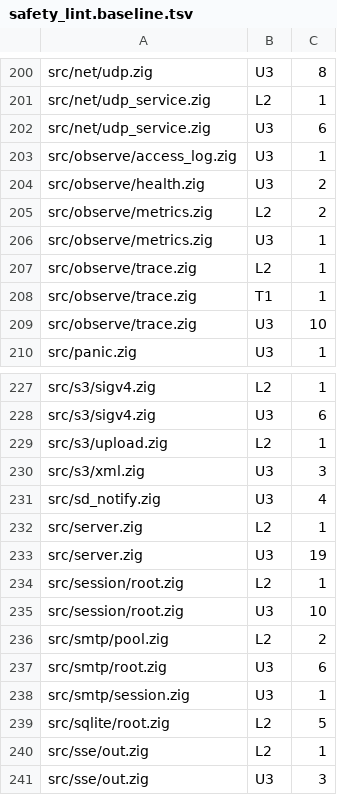
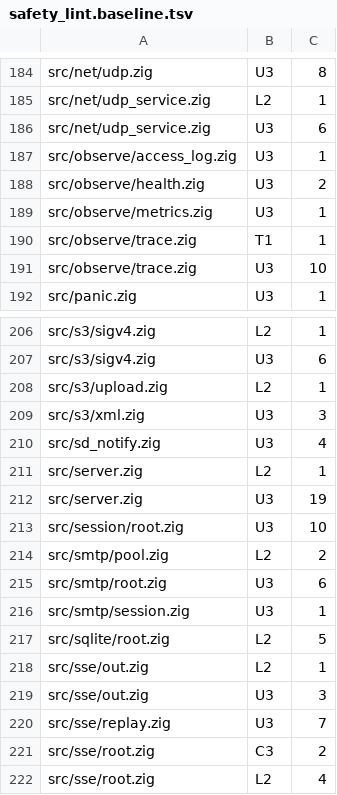
Before and after one commit to xuckless/anole, a TSV file: tools/safety_lint.baseline.tsv, drawn as a sheet; only a part is shown, gaps mark what is left out; the shorter side is filled out with more unchanged rows; the diff covers the shown part only.

```diff
--- a/tools/safety_lint.baseline.tsv
+++ b/tools/safety_lint.baseline.tsv
@@ -204,5 +188,3 @@ src/observe/access_log.zig	U3	1
 src/observe/health.zig	U3	2
-src/observe/metrics.zig	L2	2
 src/observe/metrics.zig	U3	1
-src/observe/trace.zig	L2	1
 src/observe/trace.zig	T1	1
@@ -233,3 +212,2 @@ src/server.zig	L2	1
 src/server.zig	U3	19
-src/session/root.zig	L2	1
 src/session/root.zig	U3	10
```
Also changed, not shown: 19 removed rows and 2 edited cells elsewhere in this file.
